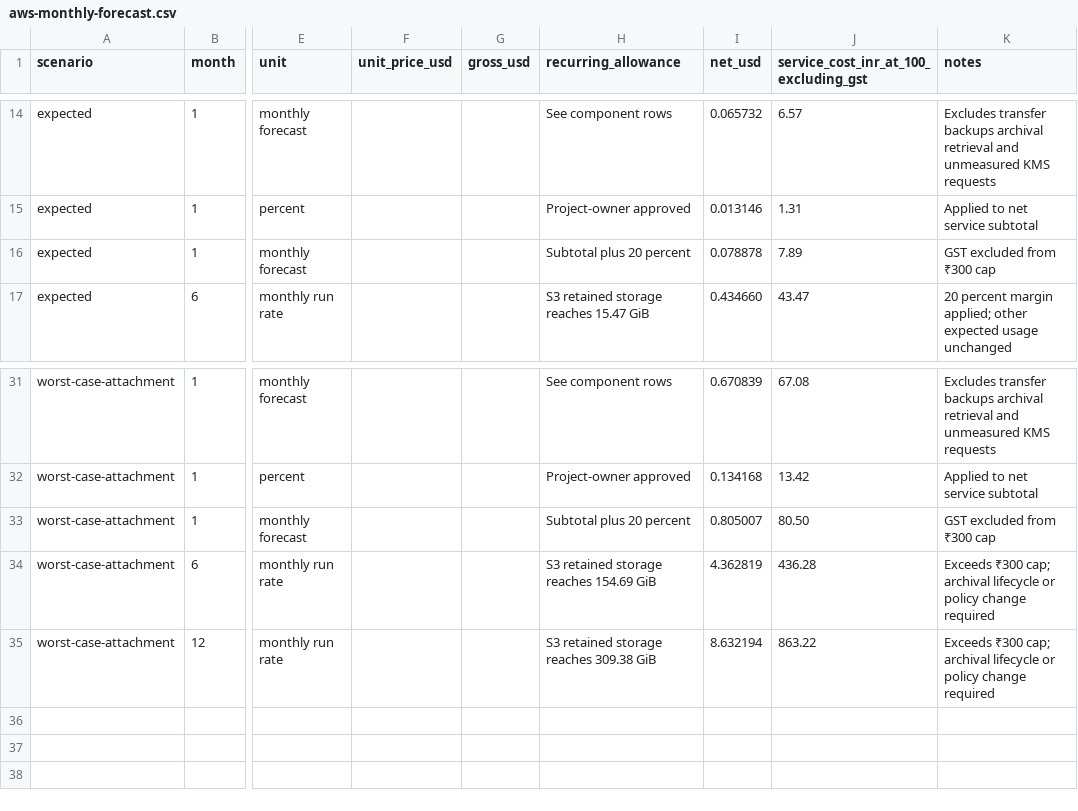
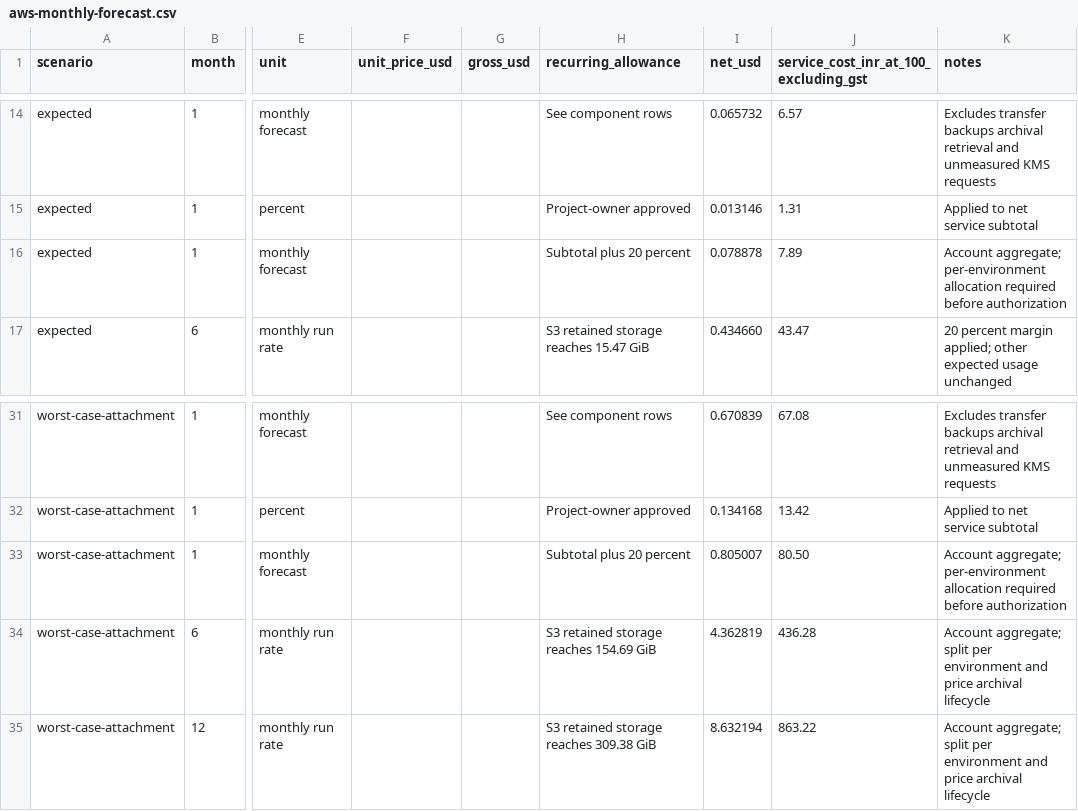
Before and after one commit to hex1c/cool-agent, a CSV file: docs/cost/aws-monthly-forecast.csv, drawn as a sheet; only a part is shown, gaps mark what is left out; the diff names each change by its address in the sheet, - before the commit and + after, or states it on an @@ line.

Commit message:
docs: isolate environment budget controls
Replace the combined ₹300 account budget with independent ₹300 caps for development, staging, and production. Keep account roll-ups read-only, preserve fail-closed authorization, and record the project-owner approvals from ADR annotations.

Synchronize the PRD, implementation plan, task checklist, OAuth spike, and forecast caveats. The existing CSV remains non-authoritative until costs and account-level charges are allocated per environment.

Verified: CSV parses as 35 rows with 11 consistent columns

Verified: cargo test -p application config_loader

Reviewed: independent post-edit ADR consistency review found no blockers

```diff
--- a/docs/cost/aws-monthly-forecast.csv
+++ b/docs/cost/aws-monthly-forecast.csv
-K16 (notes): GST excluded from ₹300 cap
+K16 (notes): Account aggregate; per-environment allocation required before authorization
-K33 (notes): GST excluded from ₹300 cap
+K33 (notes): Account aggregate; per-environment allocation required before authorization
-K34:K35 (notes): Exceeds ₹300 cap; archival lifecycle or policy change required
+K34:K35 (notes): Account aggregate; split per environment and price archival lifecycle
```
Also changed, not shown: 6 other files.
